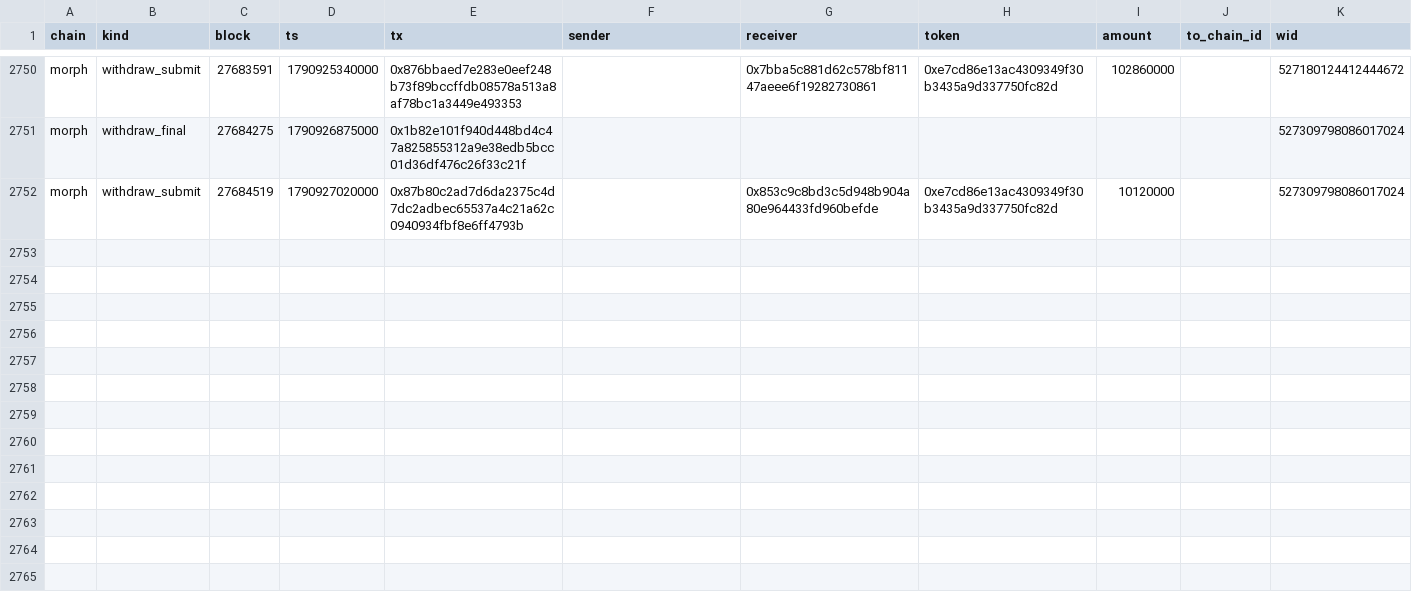
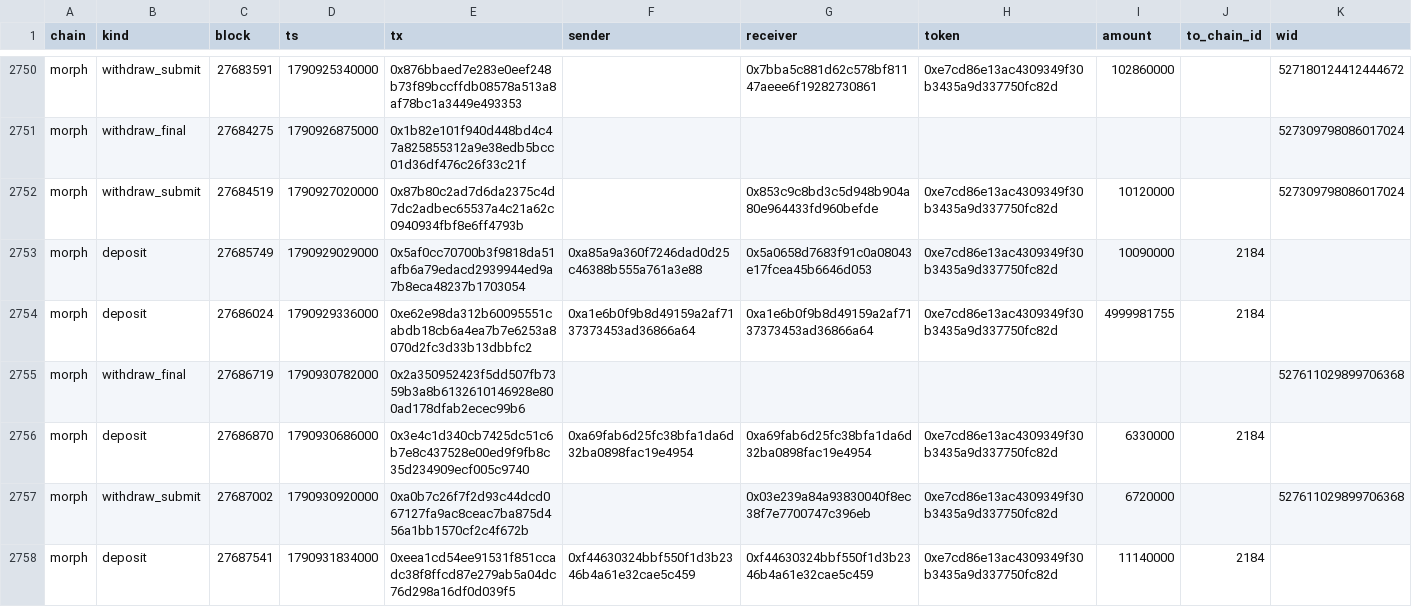
Before and after one commit to eferbarn/PopDex_Minor_Insights, a CSV file: bridge/morph.csv, drawn as a sheet; only a part is shown, gaps mark what is left out; the diff names each change by its address in the sheet, - before the commit and + after, or states it on an @@ line.

Commit message:
snapshot[bridge] 2026-10-02 1790932070779

```diff
--- a/bridge/morph.csv
+++ b/bridge/morph.csv
+row 2753: morph | deposit | 27685749 | 1790929029000 | 0x5af0cc70700b3f9818da51afb6a79edacd2939944ed9a7b8eca48237b1703054 | 0xa85a9a360f7246dad0d25c46388b555a761a3e88 | 0x5a0658d7683f91c0a08043e17fcea45b6646d053 | 0xe7cd86e13ac4309349f30b3435a9d337750fc82d | 10090000 | 2184
+row 2754: morph | deposit | 27686024 | 1790929336000 | 0xe62e98da312b60095551cabdb18cb6a4ea7b7e6253a8070d2fc3d33b13dbbfc2 | 0xa1e6b0f9b8d49159a2af7137373453ad36866a64 | 0xa1e6b0f9b8d49159a2af7137373453ad36866a64 | 0xe7cd86e13ac4309349f30b3435a9d337750fc82d | 4999981755 | 2184
+row 2755: morph | withdraw_final | 27686719 | 1790930782000 | 0x2a350952423f5dd507fb7359b3a8b6132610146928e800ad178dfab2ecec99b6 |  |  |  |  |  | 527611029899706368
+row 2756: morph | deposit | 27686870 | 1790930686000 | 0x3e4c1d340cb7425dc51c6b7e8c437528e00ed9f9fb8c35d234909ecf005c9740 | 0xa69fab6d25fc38bfa1da6d32ba0898fac19e4954 | 0xa69fab6d25fc38bfa1da6d32ba0898fac19e4954 | 0xe7cd86e13ac4309349f30b3435a9d337750fc82d | 6330000 | 2184
+row 2757: morph | withdraw_submit | 27687002 | 1790930920000 | 0xa0b7c26f7f2d93c44dcd067127fa9ac8ceac7ba875d456a1bb1570cf2c4f672b |  | 0x03e239a84a93830040f8ec38f7e7700747c396eb | 0xe7cd86e13ac4309349f30b3435a9d337750fc82d | 6720000 |  | 527611029899706368
+row 2758: morph | deposit | 27687541 | 1790931834000 | 0xeea1cd54ee91531f851ccadc38f8ffcd87e279ab5a04dc76d298a16df0d039f5 | 0xf44630324bbf550f1d3b2346b4a61e32cae5c459 | 0xf44630324bbf550f1d3b2346b4a61e32cae5c459 | 0xe7cd86e13ac4309349f30b3435a9d337750fc82d | 11140000 | 2184
```
Also changed, not shown: 3 other files.
